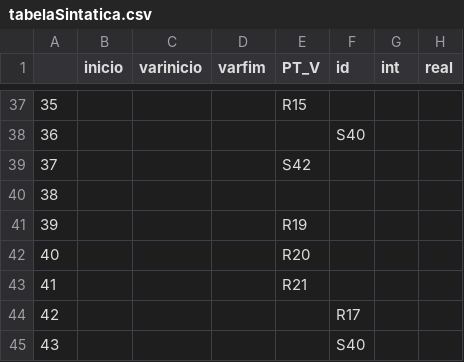
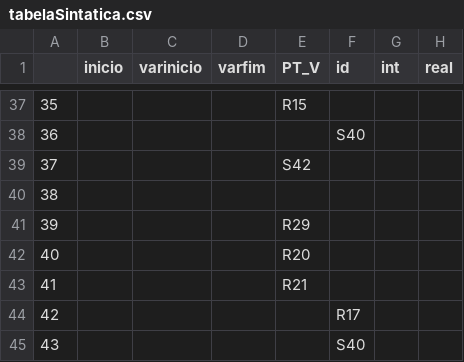
Before and after one commit to warleygsantos/Compiladores-Tab3, a CSV file: src/tabelaSintatica.csv, drawn as a sheet; only a part is shown, gaps mark what is left out; the diff names each change by its address in the sheet, - before the commit and + after, or states it on an @@ line.

Commit message:
correcao lr

```diff
--- a/src/tabelaSintatica.csv
+++ b/src/tabelaSintatica.csv
-E41 (PT_V): R19
+E41 (PT_V): R29
```
